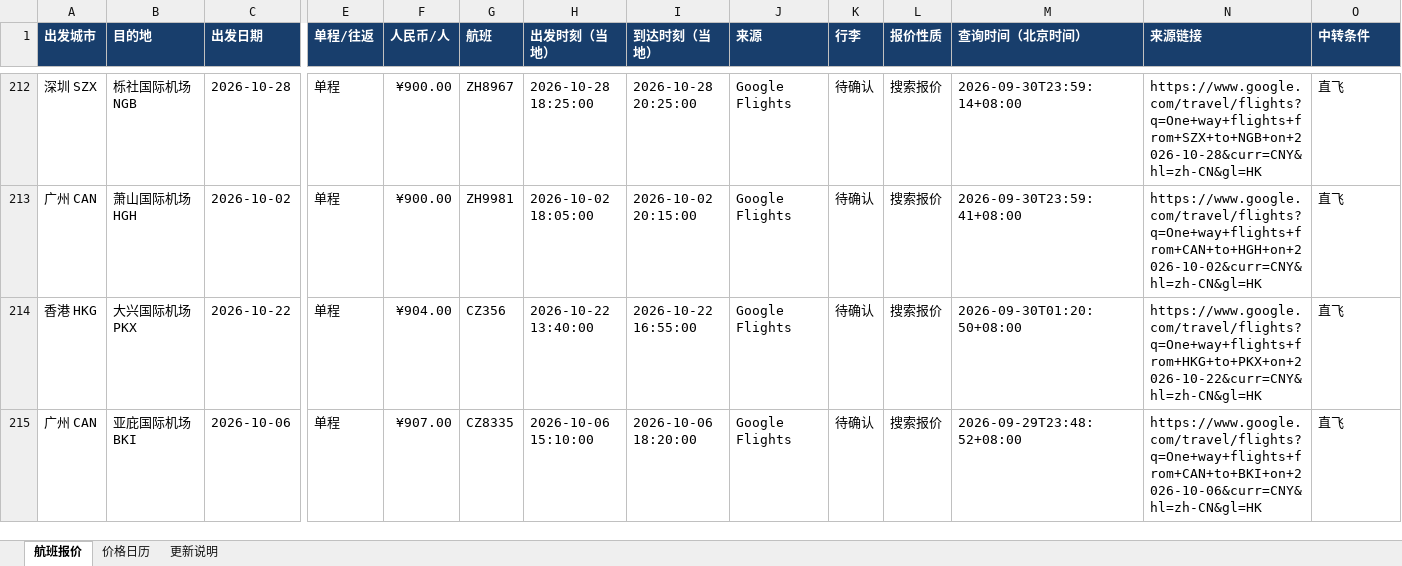
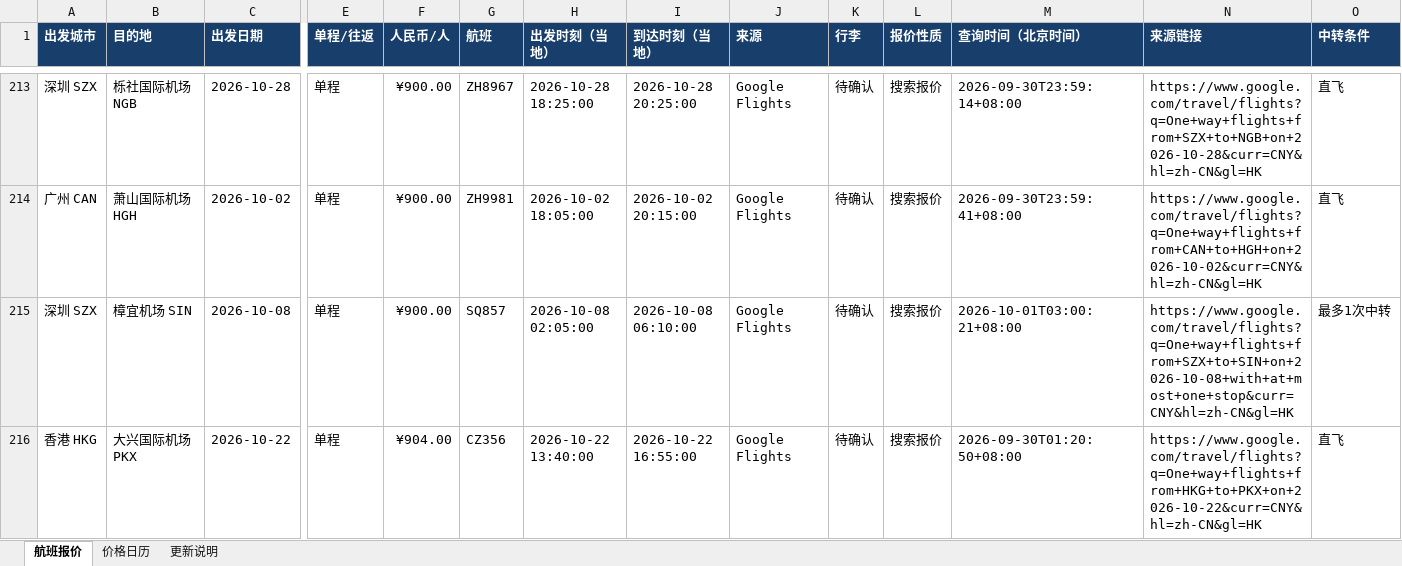
Before and after one commit to alfredzhenyu/flight-fares, an Excel workbook: flights.xlsx, sheet 航班报价, drawn as a sheet; only a part is shown, gaps mark what is left out; the shorter side is filled out with more unchanged rows; values as stored, in another font and other column widths than the file's, no borders; table styles not drawn; rows hold the shown columns only; the diff covers the shown part only; the diff names each change by its address in the sheet, - before the commit and + after, or states it on an @@ line.

```diff
--- a/flights.xlsx (sheet 航班报价)
+++ b/flights.xlsx (sheet 航班报价)
+row 215: 深圳 SZX | 樟宜机场 SIN | 2026-10-08 | 单程 | ¥900.00 | SQ857 | 2026-10-08 02:05:00 | 2026-10-08 06:10:00 | Google Flights | 待确认 | 搜索报价 | 2026-10-01T03:00:21+08:00 | https://www.google.com/travel/flights?q=One+way+flights+from+SZX+to+SIN+on+2026-10-08+with+at+most+one+stop&curr=CNY&hl=zh-CN&gl=HK | 最多1次中转
```
Also changed, not shown: 4 added rows elsewhere in this sheet, sheet 更新说明, 4 other files.
